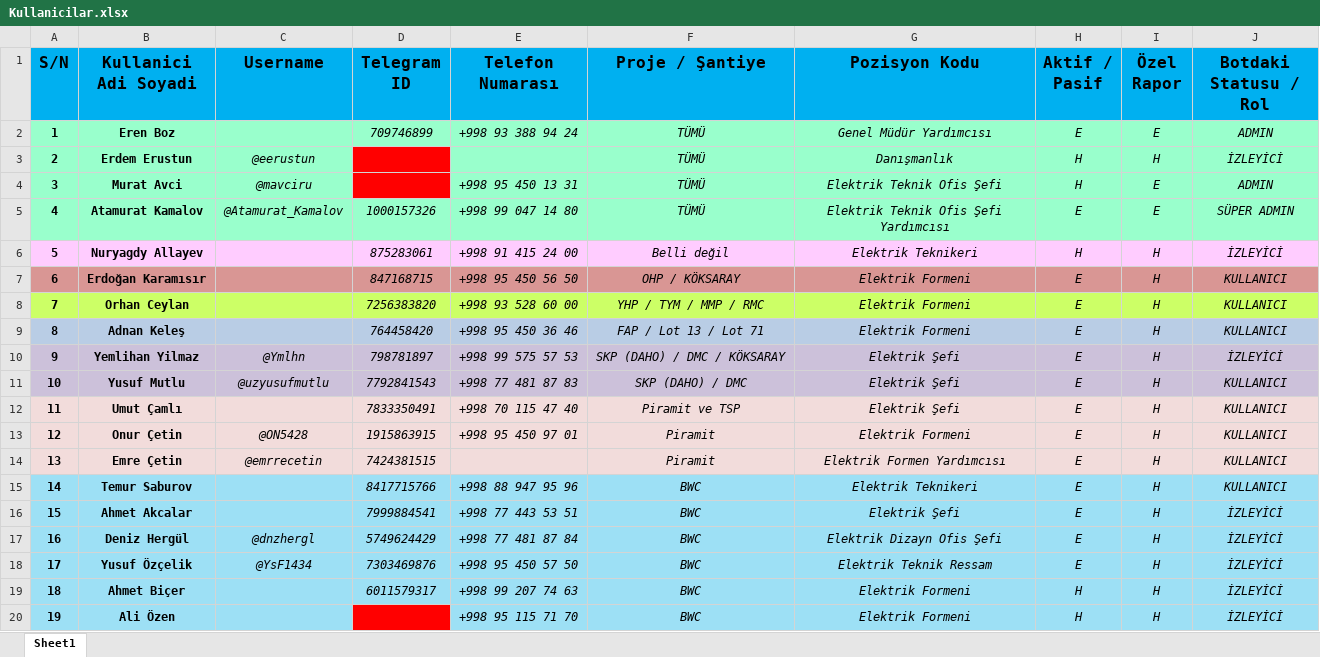
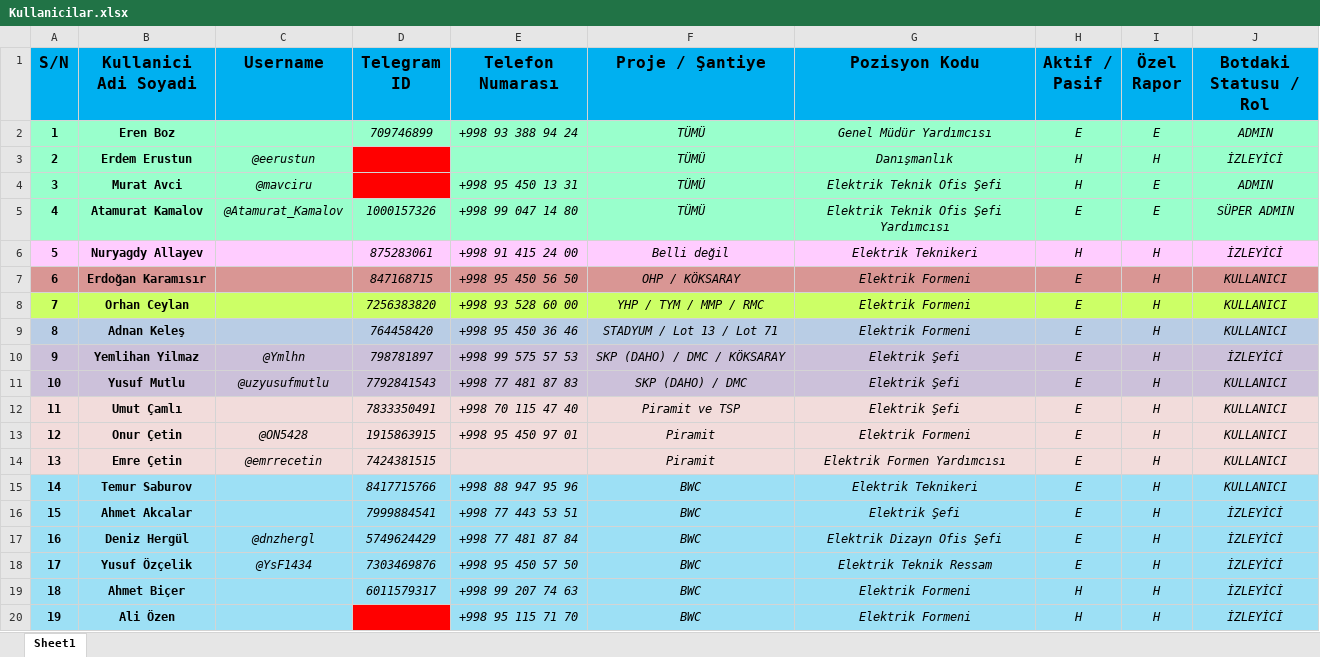
Before and after one commit to atamuratkamalov92-arch/RaporBotu, an Excel workbook: Kullanicilar.xlsx, sheet Sheet1, drawn as a sheet; values as stored, in another font and other column widths than the file's, no borders; conditional formats not drawn; the diff names each change by its address in the sheet, - before the commit and + after, or states it on an @@ line.

Commit message:
Update Kullanicilar.xlsx

```diff
--- a/Kullanicilar.xlsx (sheet Sheet1)
+++ b/Kullanicilar.xlsx (sheet Sheet1)
-F9 (Proje / Şantiye): FAP / Lot 13 / Lot 71
+F9 (Proje / Şantiye): STADYUM / Lot 13 / Lot 71
```
